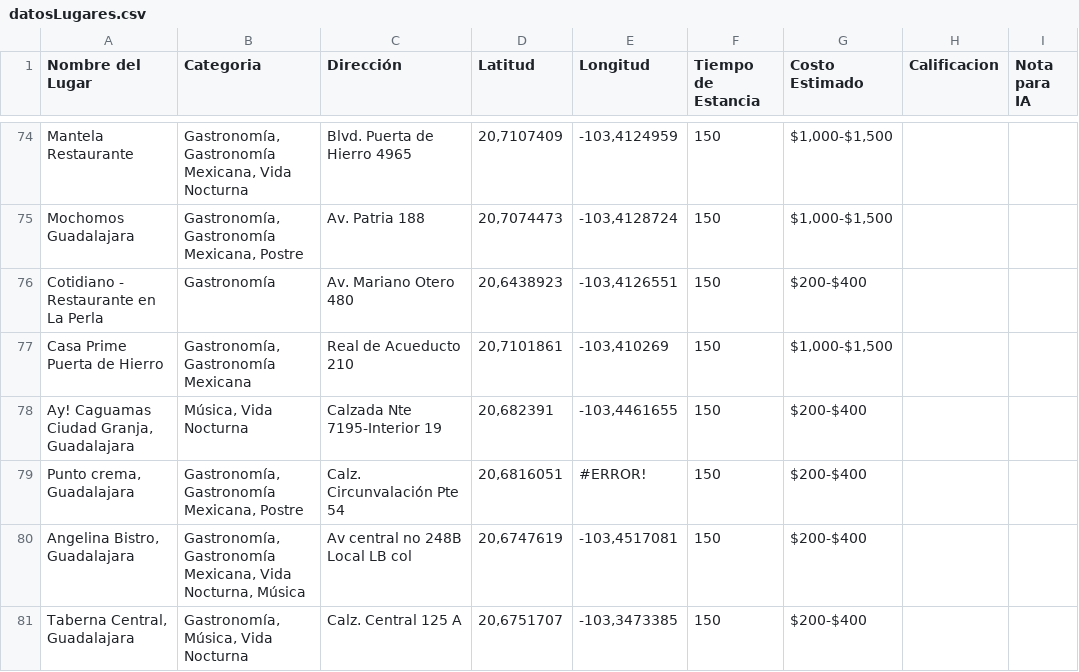
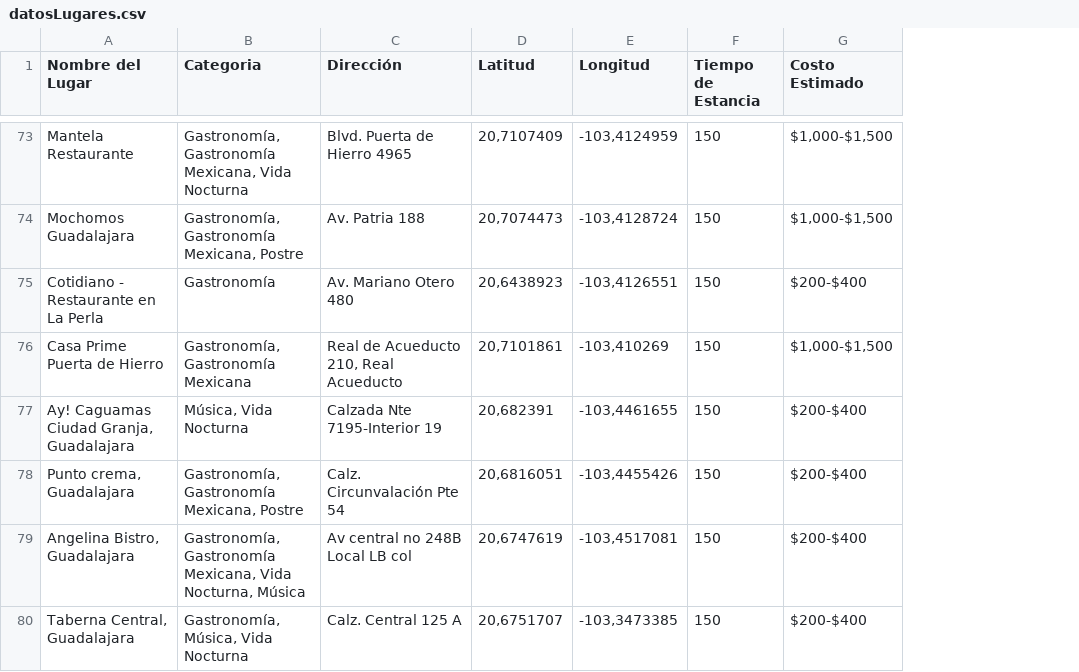
Before and after one commit to saggomezz/IA-RoutingEngine, a CSV file: datosLugares.csv, drawn as a sheet; only a part is shown, gaps mark what is left out; removed rows and columns are numbered as before the commit, all else as after; the diff covers the shown part only; the diff names each change by its address in the sheet, - before the commit and + after, or states it on an @@ line.

```diff
--- a/datosLugares.csv
+++ b/datosLugares.csv
-column H (Calificacion), empty
-column I (Nota para IA), empty
-C76 (Dirección): Real de Acueducto 210
+C76 (Dirección): Real de Acueducto 210, Real Acueducto
-E78 (Longitud): #ERROR!
+E78 (Longitud): -103,4455426
```
Also changed, not shown: 4 added rows, 2 removed rows and 9 edited cells elsewhere in this file, 1 other file.
